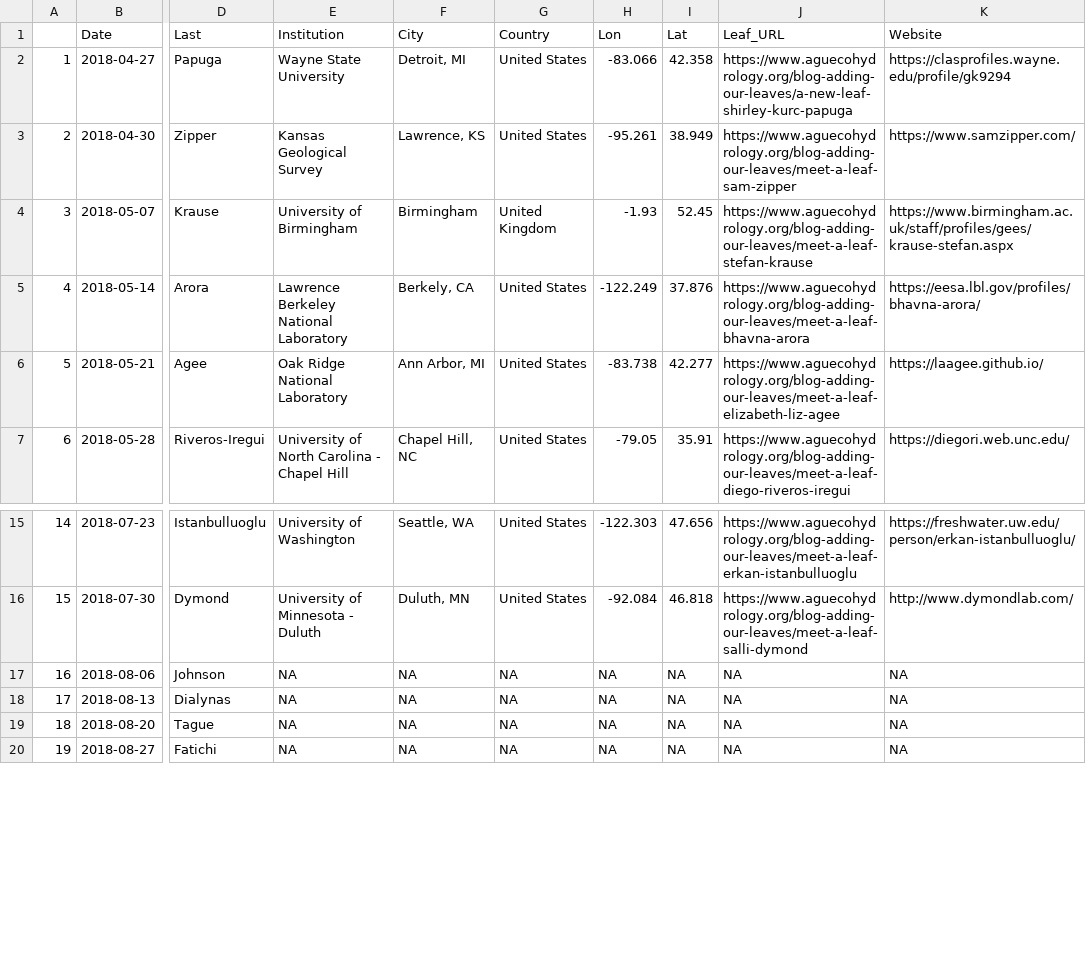
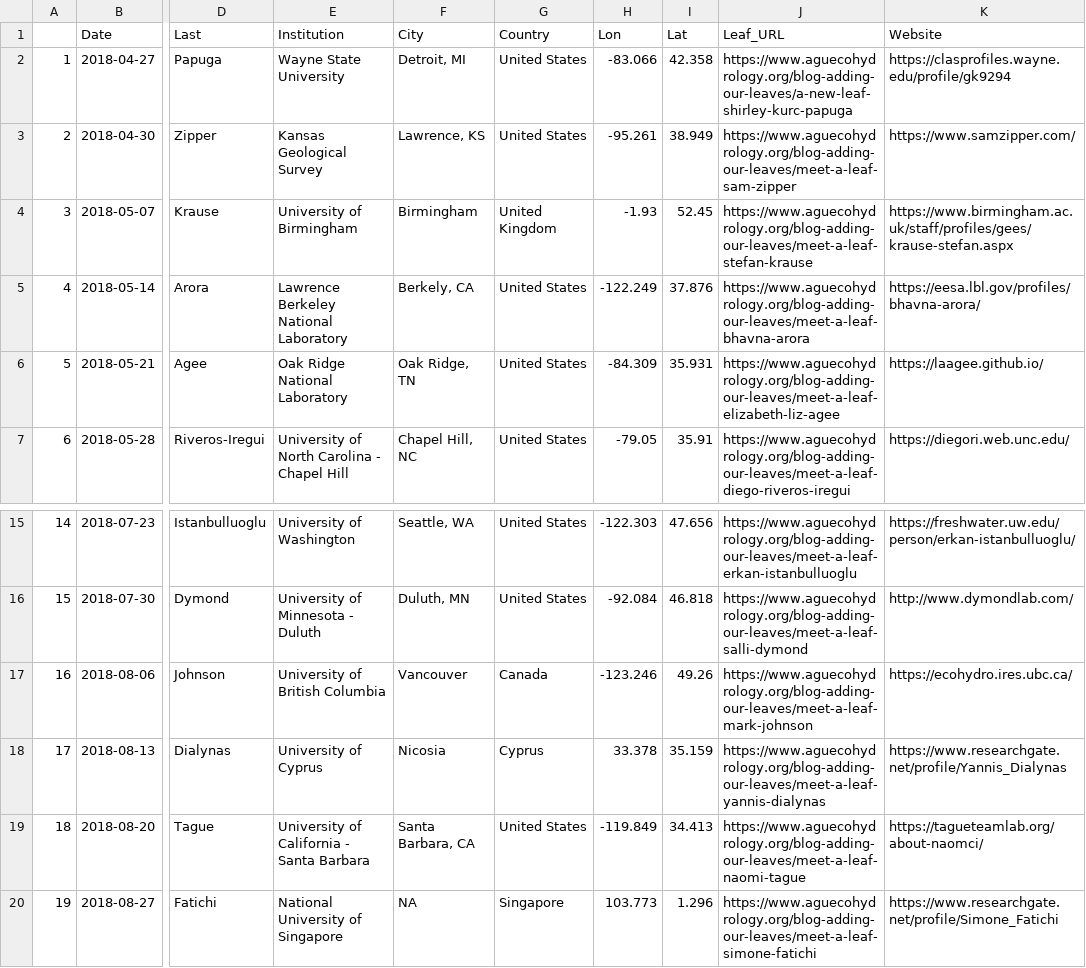
Before and after one commit to ARMurray/ecohydrology, a CSV file: Leaf_Map/Leaf_Data.csv, drawn as a sheet; only a part is shown, gaps mark what is left out; the diff covers the shown part only; the diff names each change by its address in the sheet, - before the commit and + after, or states it on an @@ line.

Commit message:
More Leavesgit add .

```diff
--- a/Leaf_Map/Leaf_Data.csv
+++ b/Leaf_Map/Leaf_Data.csv
-F6 (City): Ann Arbor, MI
+F6 (City): Oak Ridge, TN
-H6 (Lon): -83.738
+H6 (Lon): -84.309
-I6 (Lat): 42.277
+I6 (Lat): 35.931
-E17 (Institution): NA
+E17 (Institution): University of British Columbia
-F17 (City): NA
+F17 (City): Vancouver
-G17 (Country): NA
+G17 (Country): Canada
-H17 (Lon): NA
+H17 (Lon): -123.246
-I17 (Lat): NA
+I17 (Lat): 49.26
-J17 (Leaf_URL): NA
+J17 (Leaf_URL): https://www.aguecohydrology.org/blog-adding-our-leaves/meet-a-leaf-mark-johnson
-K17 (Website): NA
+K17 (Website): https://ecohydro.ires.ubc.ca/
-E18 (Institution): NA
+E18 (Institution): University of Cyprus
-F18 (City): NA
+F18 (City): Nicosia
-G18 (Country): NA
+G18 (Country): Cyprus
-H18 (Lon): NA
+H18 (Lon): 33.378
-I18 (Lat): NA
+I18 (Lat): 35.159
-J18 (Leaf_URL): NA
+J18 (Leaf_URL): https://www.aguecohydrology.org/blog-adding-our-leaves/meet-a-leaf-yannis-dialynas
-K18 (Website): NA
+K18 (Website): https://www.researchgate.net/profile/Yannis_Dialynas
-E19 (Institution): NA
+E19 (Institution): University of California - Santa Barbara
-F19 (City): NA
+F19 (City): Santa Barbara, CA
-G19 (Country): NA
+G19 (Country): United States
-H19 (Lon): NA
+H19 (Lon): -119.849
-I19 (Lat): NA
+I19 (Lat): 34.413
-J19 (Leaf_URL): NA
+J19 (Leaf_URL): https://www.aguecohydrology.org/blog-adding-our-leaves/meet-a-leaf-naomi-tague
-K19 (Website): NA
+K19 (Website): https://tagueteamlab.org/about-naomci/
-E20 (Institution): NA
+E20 (Institution): National University of Singapore
-G20 (Country): NA
+G20 (Country): Singapore
-H20 (Lon): NA
+H20 (Lon): 103.773
-I20 (Lat): NA
+I20 (Lat): 1.296
-J20 (Leaf_URL): NA
+J20 (Leaf_URL): https://www.aguecohydrology.org/blog-adding-our-leaves/meet-a-leaf-simone-fatichi
-K20 (Website): NA
+K20 (Website): https://www.researchgate.net/profile/Simone_Fatichi
```
Also changed, not shown: 27 edited cells elsewhere in this file, 1 other file.
